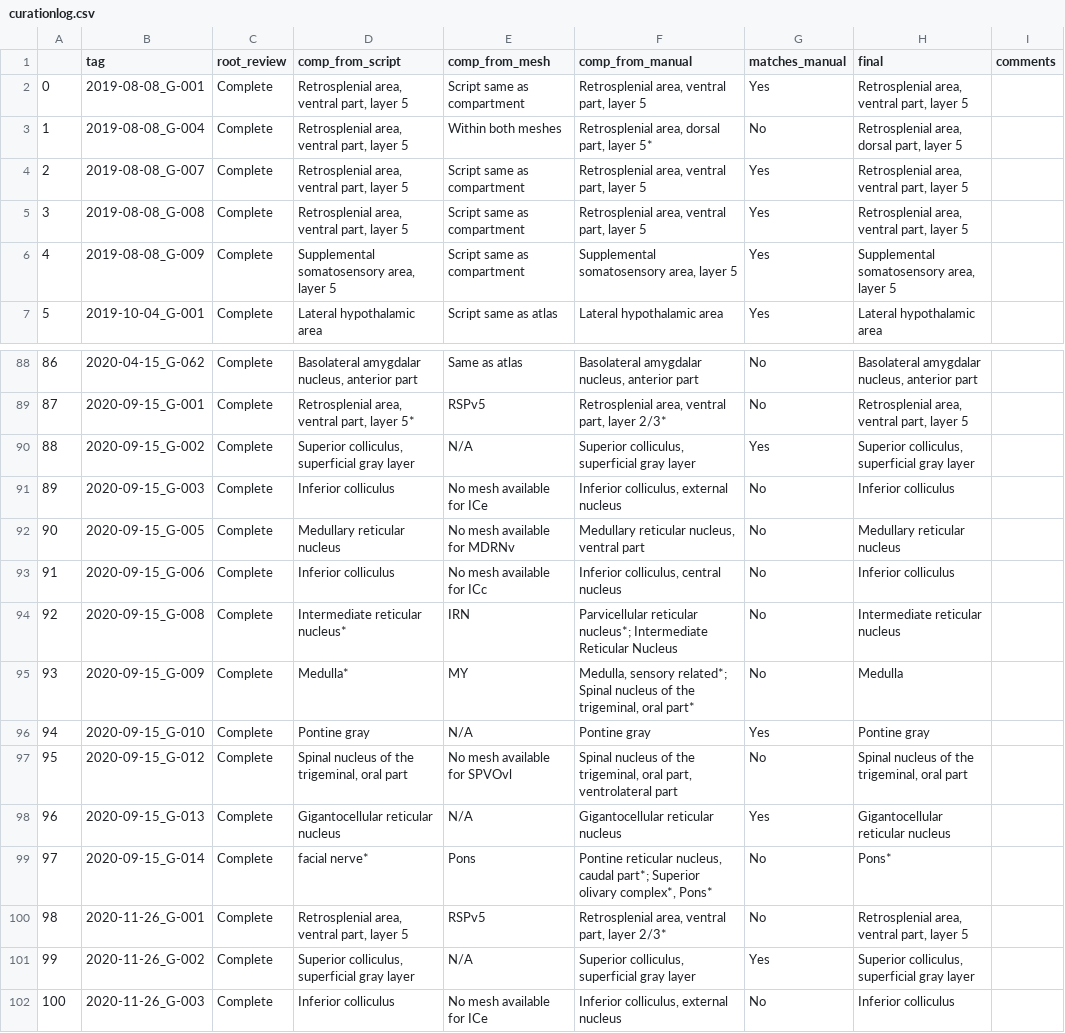
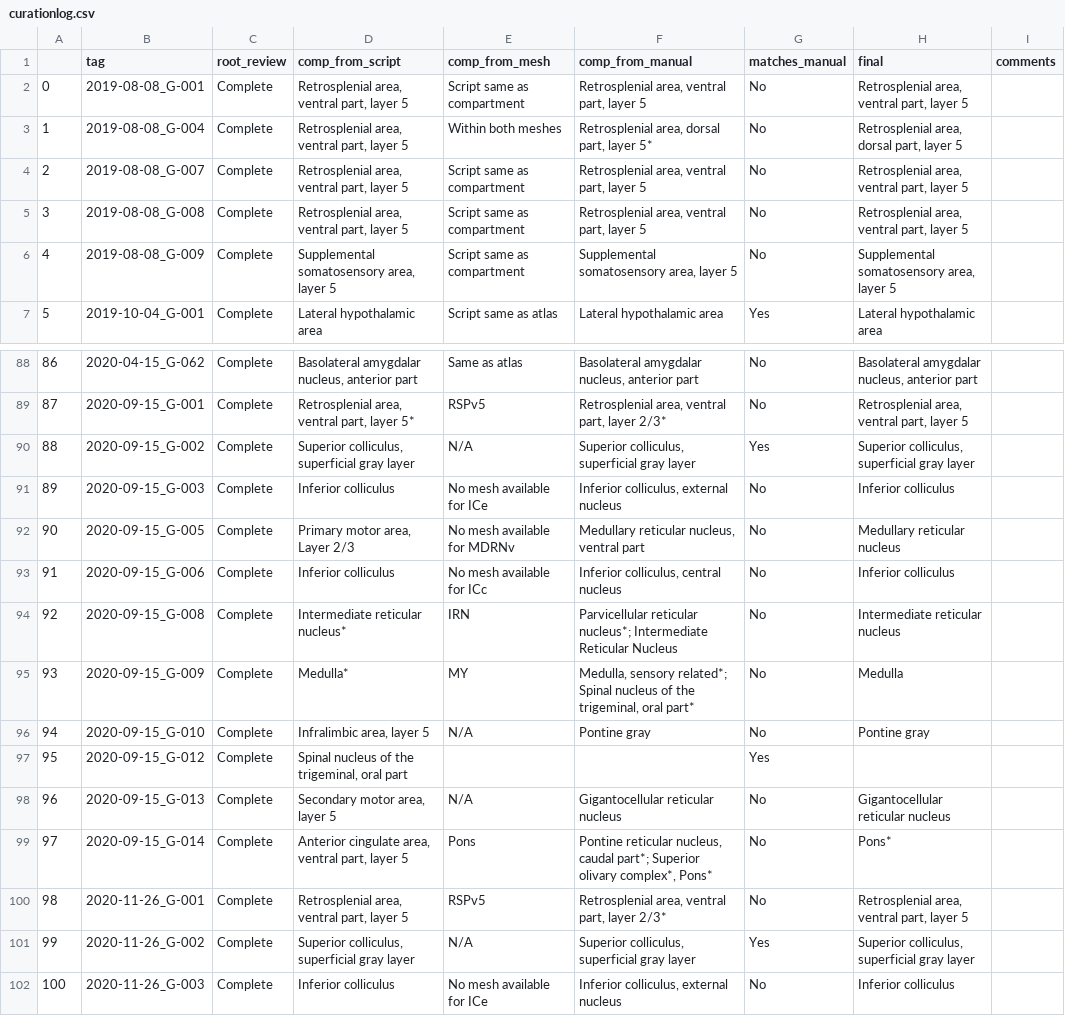
Before and after one commit to Elsayedaa/MLDAMS, a CSV file: curationlog.csv, drawn as a sheet; only a part is shown, gaps mark what is left out; the diff covers the shown part only.

```diff
--- a/curationlog.csv
+++ b/curationlog.csv
@@ -1,7 +1,7 @@
 ,tag,root_review,comp_from_script,comp_from_mesh,comp_from_manual,matches_manual,final,comments
-0,2019-08-08_G-001,Complete,"Retrosplenial area, ventral part, layer 5",Script same as compartment,"Retrosplenial area, ventral part, layer 5",Yes,"Retrosplenial area, ventral part, layer 5",
+0,2019-08-08_G-001,Complete,"Retrosplenial area, ventral part, layer 5",Script same as compartment,"Retrosplenial area, ventral part, layer 5",No,"Retrosplenial area, ventral part, layer 5",
 1,2019-08-08_G-004,Complete,"Retrosplenial area, ventral part, layer 5",Within both meshes,"Retrosplenial area, dorsal part, layer 5*",No,"Retrosplenial area, dorsal part, layer 5",
-2,2019-08-08_G-007,Complete,"Retrosplenial area, ventral part, layer 5",Script same as compartment,"Retrosplenial area, ventral part, layer 5",Yes,"Retrosplenial area, ventral part, layer 5",
-3,2019-08-08_G-008,Complete,"Retrosplenial area, ventral part, layer 5",Script same as compartment,"Retrosplenial area, ventral part, layer 5",Yes,"Retrosplenial area, ventral part, layer 5",
-4,2019-08-08_G-009,Complete,"Supplemental somatosensory area, layer 5",Script same as compartment,"Supplemental somatosensory area, layer 5",Yes,"Supplemental somatosensory area, layer 5",
+2,2019-08-08_G-007,Complete,"Retrosplenial area, ventral part, layer 5",Script same as compartment,"Retrosplenial area, ventral part, layer 5",No,"Retrosplenial area, ventral part, layer 5",
+3,2019-08-08_G-008,Complete,"Retrosplenial area, ventral part, layer 5",Script same as compartment,"Retrosplenial area, ventral part, layer 5",No,"Retrosplenial area, ventral part, layer 5",
+4,2019-08-08_G-009,Complete,"Supplemental somatosensory area, layer 5",Script same as compartment,"Supplemental somatosensory area, layer 5",No,"Supplemental somatosensory area, layer 5",
 5,2019-10-04_G-001,Complete,Lateral hypothalamic area,Script same as atlas,Lateral hypothalamic area,Yes,Lateral hypothalamic area,
@@ -91,3 +91,3 @@
 89,2020-09-15_G-003,Complete,Inferior colliculus,No mesh available for ICe,"Inferior colliculus, external nucleus",No,Inferior colliculus,
-90,2020-09-15_G-005,Complete,Medullary reticular nucleus,No mesh available for MDRNv,"Medullary reticular nucleus, ventral part",No,Medullary reticular nucleus,
+90,2020-09-15_G-005,Complete,"Primary motor area, Layer 2/3",No mesh available for MDRNv,"Medullary reticular nucleus, ventral part",No,Medullary reticular nucleus,
 91,2020-09-15_G-006,Complete,Inferior colliculus,No mesh available for ICc,"Inferior colliculus, central nucleus",No,Inferior colliculus,
@@ -95,6 +95,6 @@
 93,2020-09-15_G-009,Complete,Medulla*,MY,"Medulla, sensory related*; Spinal nucleus of the trigeminal, oral part*",No,Medulla,
-94,2020-09-15_G-010,Complete,Pontine gray,N/A,Pontine gray,Yes,Pontine gray,
-95,2020-09-15_G-012,Complete,"Spinal nucleus of the trigeminal, oral part",No mesh available for SPVOvl,"Spinal nucleus of the trigeminal, oral part, ventrolateral part",No,"Spinal nucleus of the trigeminal, oral part",
-96,2020-09-15_G-013,Complete,Gigantocellular reticular nucleus,N/A,Gigantocellular reticular nucleus,Yes,Gigantocellular reticular nucleus,
-97,2020-09-15_G-014,Complete,facial nerve*,Pons,"Pontine reticular nucleus, caudal part*; Superior olivary complex*, Pons*",No,Pons*,
+94,2020-09-15_G-010,Complete,"Infralimbic area, layer 5",N/A,Pontine gray,No,Pontine gray,
+95,2020-09-15_G-012,Complete,"Spinal nucleus of the trigeminal, oral part",,,Yes,,
+96,2020-09-15_G-013,Complete,"Secondary motor area, layer 5",N/A,Gigantocellular reticular nucleus,No,Gigantocellular reticular nucleus,
+97,2020-09-15_G-014,Complete,"Anterior cingulate area, ventral part, layer 5",Pons,"Pontine reticular nucleus, caudal part*; Superior olivary complex*, Pons*",No,Pons*,
 98,2020-11-26_G-001,Complete,"Retrosplenial area, ventral part, layer 5",RSPv5,"Retrosplenial area, ventral part, layer 2/3*",No,"Retrosplenial area, ventral part, layer 5",
```
Also changed, not shown: 25 added rows elsewhere in this file, 4 other files.
